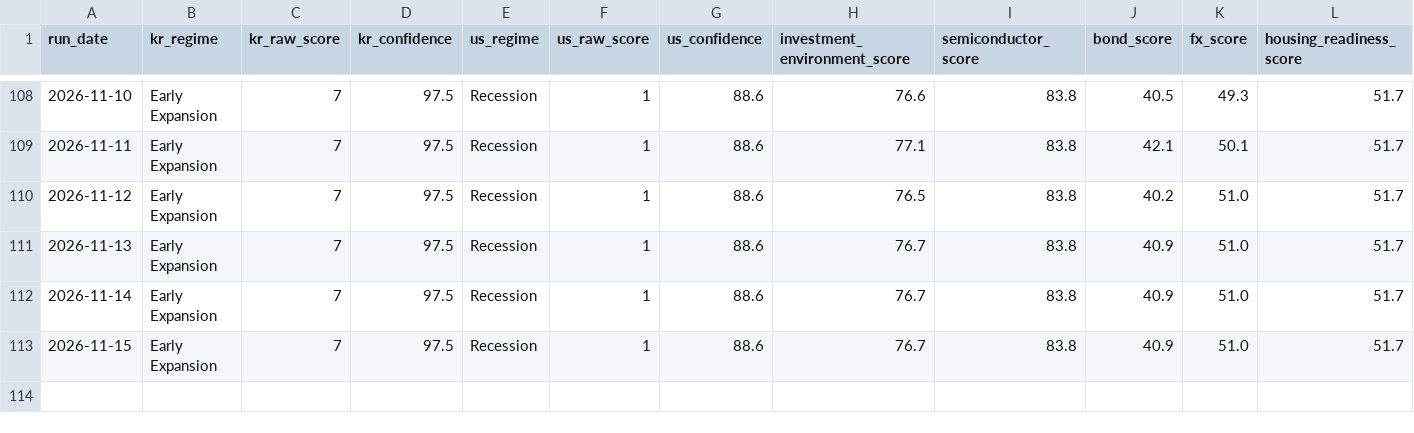
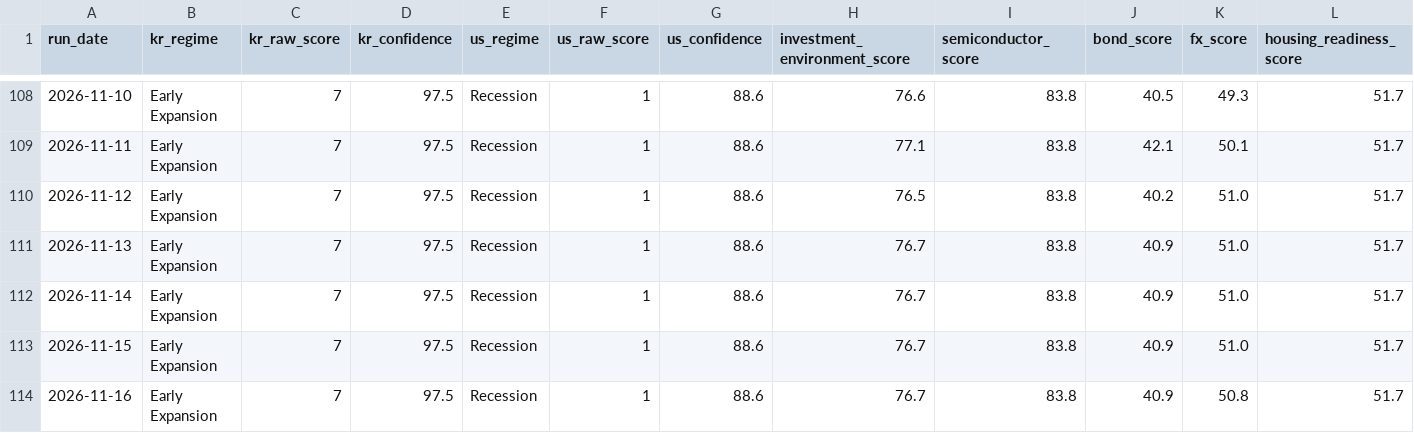
Before and after one commit to stevekoo-ai/Repo_name, a CSV file: data/peos_daily_history.csv, drawn as a sheet; only a part is shown, gaps mark what is left out; rows hold the shown columns only; the diff names each change by its address in the sheet, - before the commit and + after, or states it on an @@ line.

```diff
--- a/data/peos_daily_history.csv
+++ b/data/peos_daily_history.csv
+row 114: 2026-11-16 | Early Expansion | 7 | 97.5 | Recession | 1 | 88.6 | 76.7 | 83.8 | 40.9 | 50.8 | 51.7
```
Also changed, not shown: data/daily_signals/signal_2026-11.csv, 12 other files.
